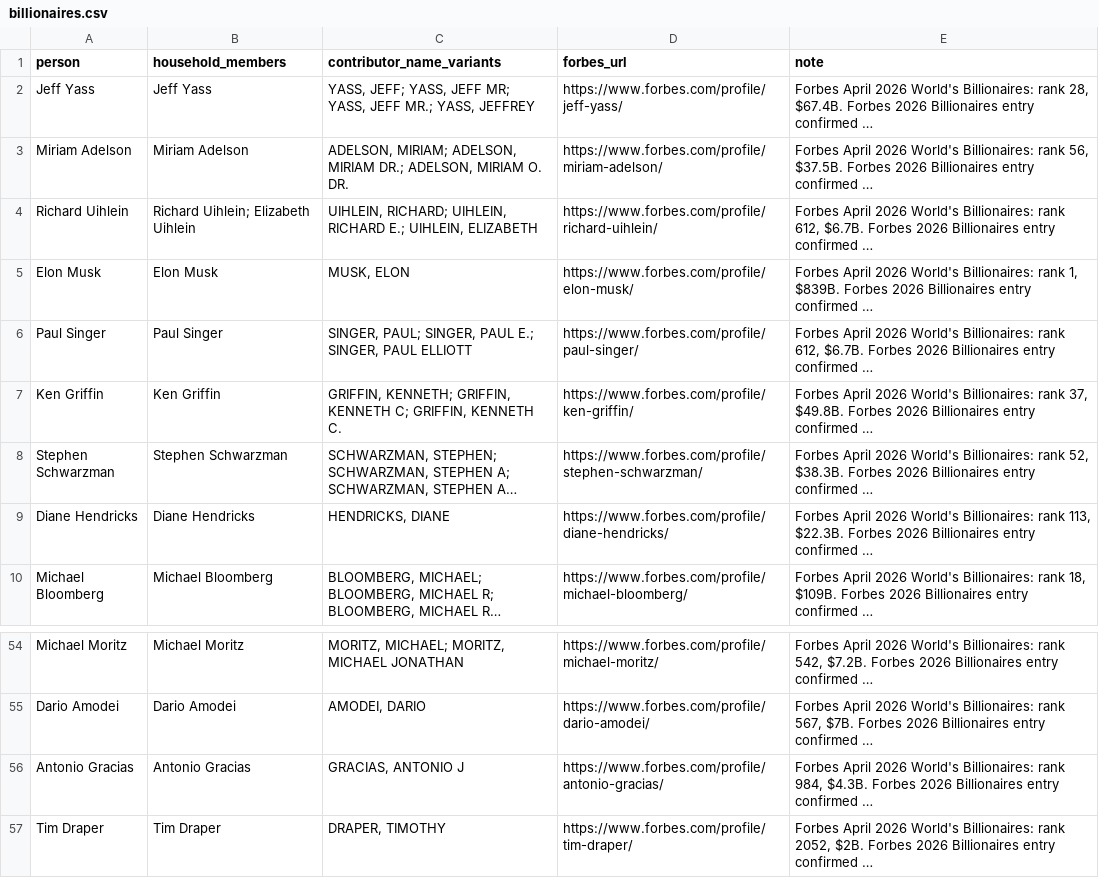
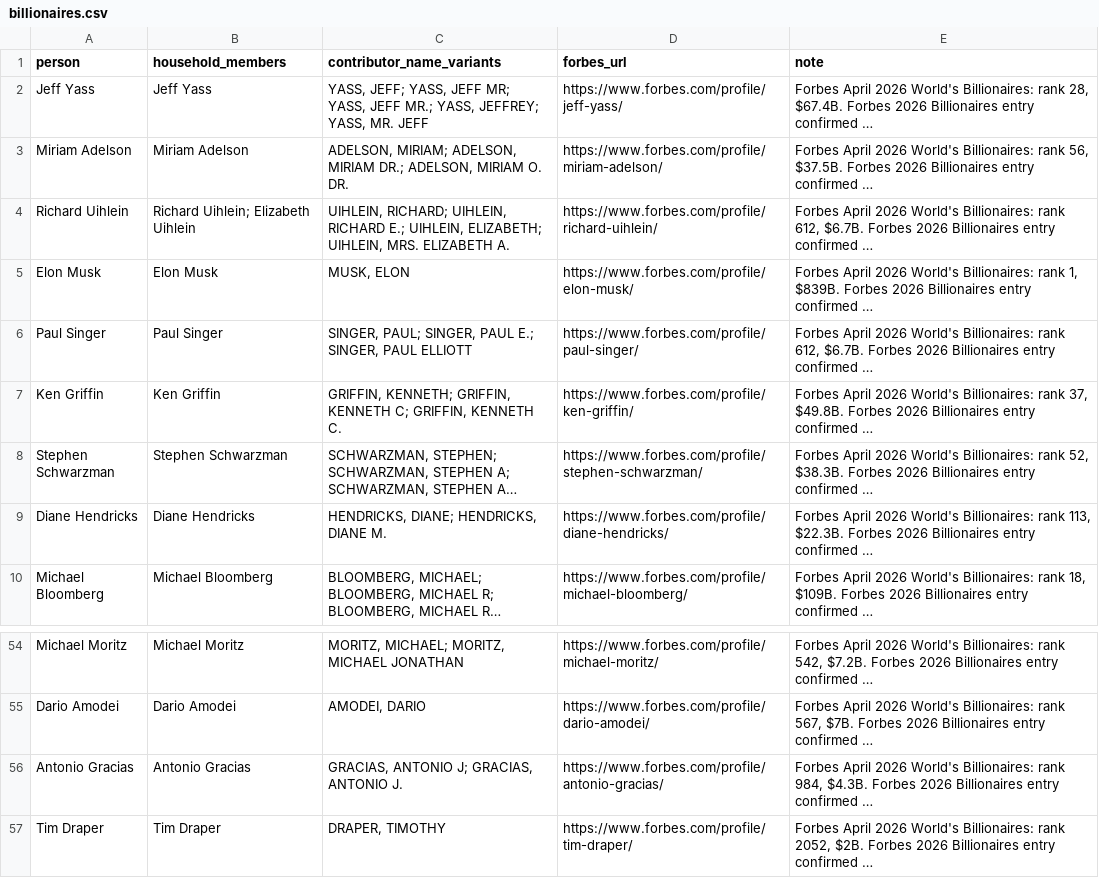
Before and after one commit to msteines0312/midterm-money-2026, a CSV file: data/manual/billionaires.csv, drawn as a sheet; only a part is shown, gaps mark what is left out; long unchanged cells end in …; the diff names each change by its address in the sheet, - before the commit and + after, or states it on an @@ line.

Commit message:
Add new spellings and classify donors that arrived with the raw filings
Four billionaires gave under spellings that were not listed (Yass, Uihlein,
Hendricks, Gracias), so those are added. Two new individual donors of $1M or
more are not on the Forbes April 2026 list. Six new organizations of $1M or
more are classified, and none could be tied to a billionaire by a public
source: Invest in Tomorrow Coalition Action ($5.0M, searched for a link to
Chris Larsen and found none), Thomas J Henry Law, Last Frontier Action,
Global Oak Holdings, American Federation for Children, and American
Opportunities Action.

```diff
--- a/data/manual/billionaires.csv
+++ b/data/manual/billionaires.csv
-C2 (contributor_name_variants): …MR.; YASS, JEFFREY
+C2 (contributor_name_variants): …MR.; YASS, JEFFREY; YASS, MR. JEFF
-C4 (contributor_name_variants): …E.; UIHLEIN, ELIZABETH
+C4 (contributor_name_variants): …E.; UIHLEIN, ELIZABETH; UIHLEIN, MRS. ELIZABETH A.
-C9 (contributor_name_variants): HENDRICKS, DIANE
+C9 (contributor_name_variants): HENDRICKS, DIANE; HENDRICKS, DIANE M.
-C56 (contributor_name_variants): GRACIAS, ANTONIO J
+C56 (contributor_name_variants): GRACIAS, ANTONIO J; GRACIAS, ANTONIO J.
```
Also changed, not shown: data/manual/large_donors_not_on_forbes.csv, data/manual/org_donors_reviewed.csv.
